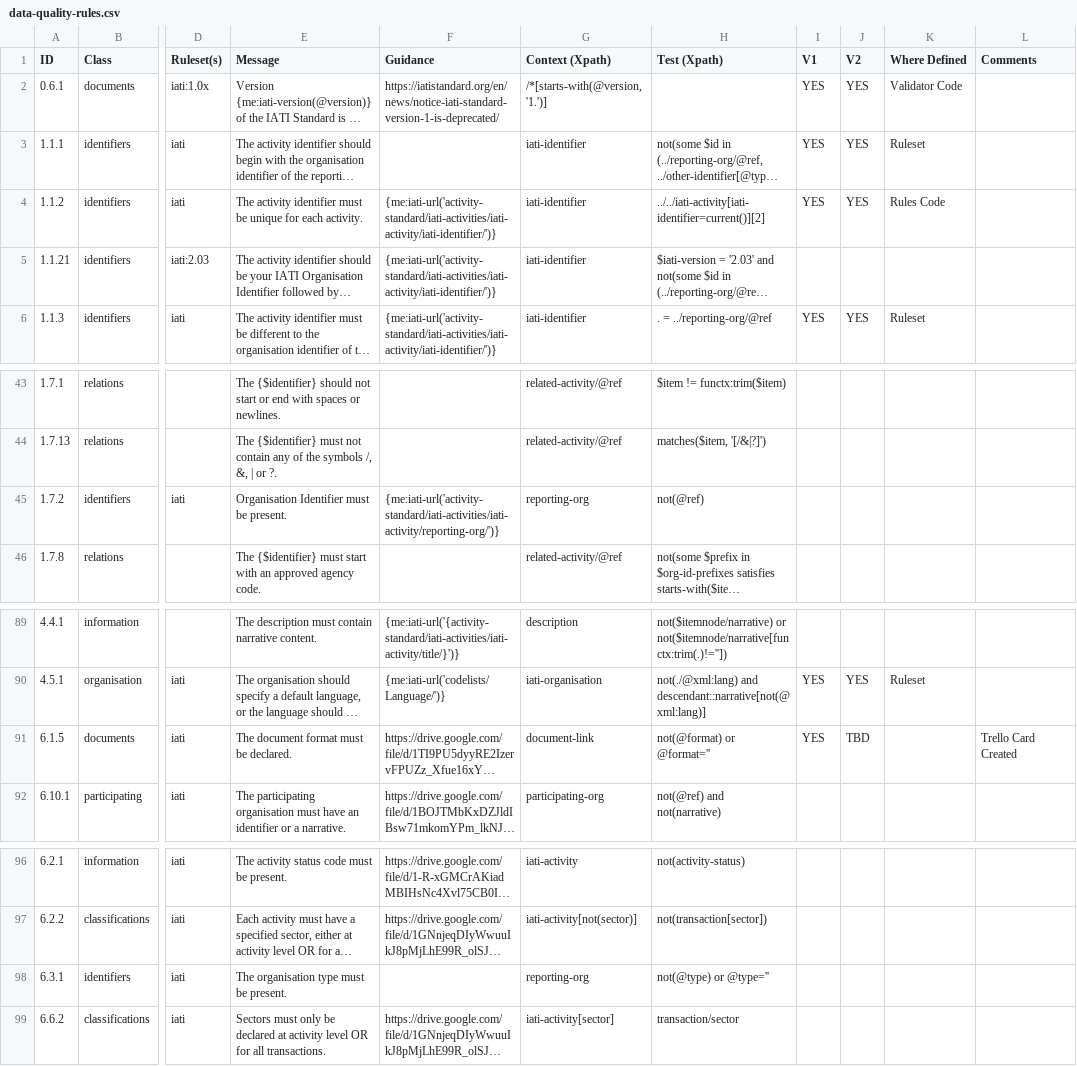
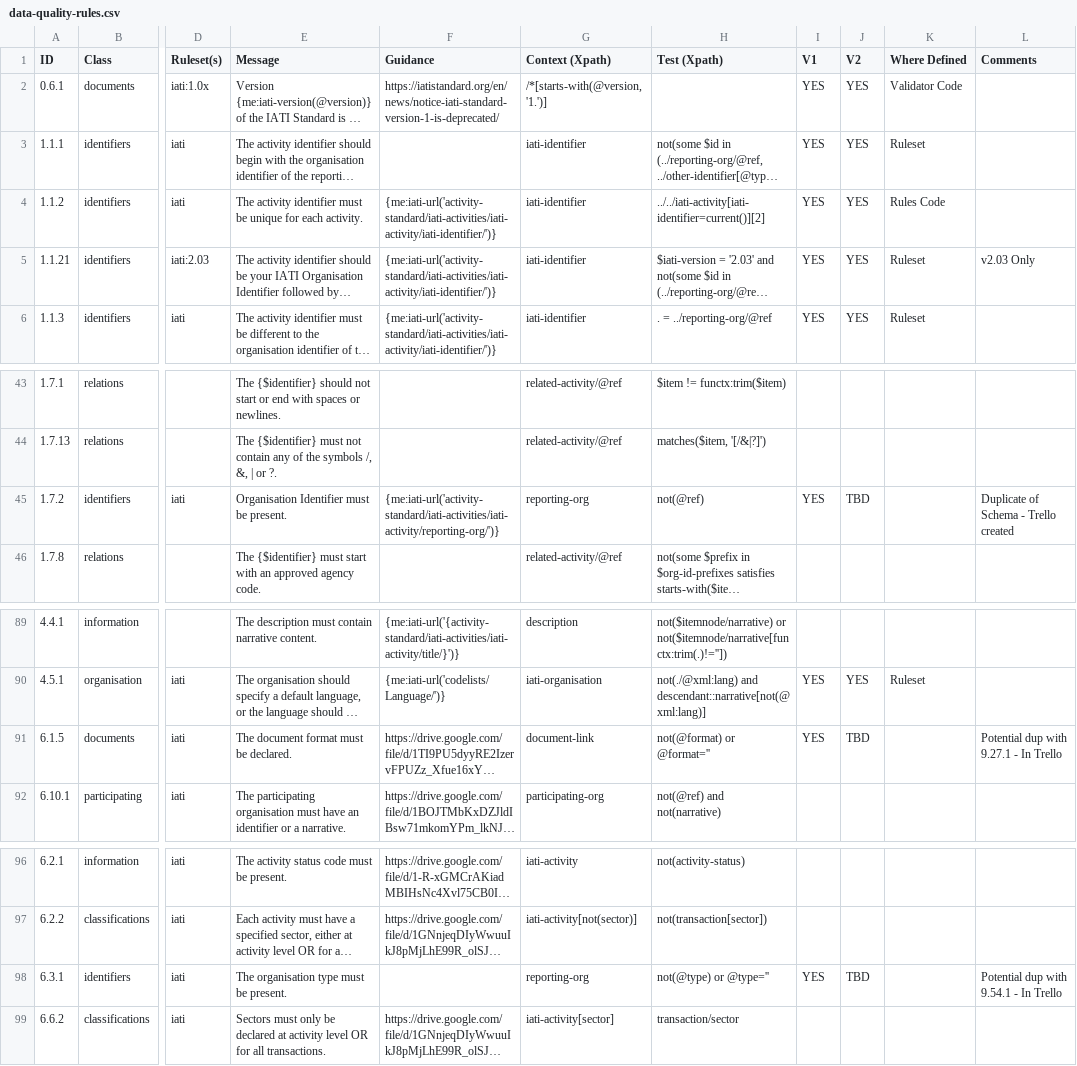
Before and after one commit to IATI/js-validator-api, a CSV file: docs/data-quality-rules.csv, drawn as a sheet; only a part is shown, gaps mark what is left out; long unchanged cells end in …; the diff names each change by its address in the sheet, - before the commit and + after, or states it on an @@ line.

Commit message:
1.1.21 identifiers rule test with separator addition

```diff
--- a/docs/data-quality-rules.csv
+++ b/docs/data-quality-rules.csv
-I5 (V1): (empty)
+I5 (V1): YES
-J5 (V2): (empty)
+J5 (V2): YES
-K5 (Where Defined): (empty)
+K5 (Where Defined): Ruleset
-L5 (Comments): (empty)
+L5 (Comments): v2.03 Only
-I45 (V1): (empty)
+I45 (V1): YES
-J45 (V2): (empty)
+J45 (V2): TBD
-L45 (Comments): (empty)
+L45 (Comments): Duplicate of Schema - Trello created
-L91 (Comments): Trello Card Created
+L91 (Comments): Potential dup with 9.27.1 - In Trello
-I98 (V1): (empty)
+I98 (V1): YES
-J98 (V2): (empty)
+J98 (V2): TBD
-L98 (Comments): (empty)
+L98 (Comments): Potential dup with 9.54.1 - In Trello
```
Also changed, not shown: 4 other files.
